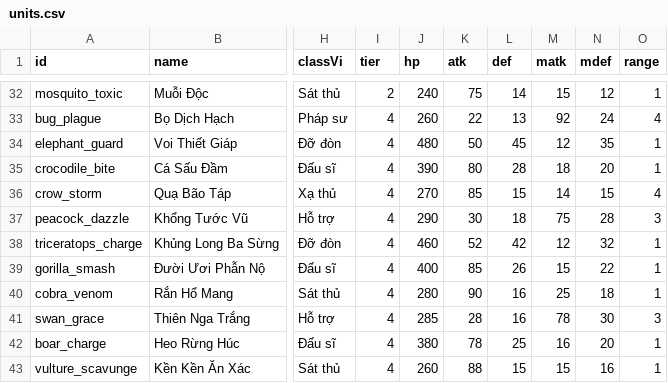
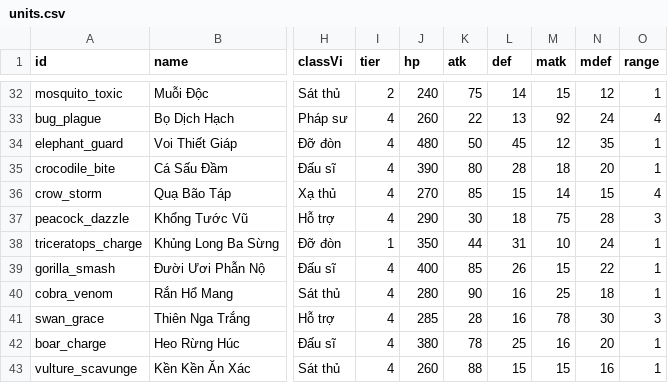
Before and after one commit to thaiGO2003/Game, a CSV file: game/data/units.csv, drawn as a sheet; only a part is shown, gaps mark what is left out; the diff names each change by its address in the sheet, - before the commit and + after, or states it on an @@ line.

```diff
--- a/game/data/units.csv
+++ b/game/data/units.csv
-I38 (tier): 4
+I38 (tier): 1
-J38 (hp): 460
+J38 (hp): 350
-K38 (atk): 52
+K38 (atk): 44
-L38 (def): 42
+L38 (def): 31
-M38 (matk): 12
+M38 (matk): 10
-N38 (mdef): 32
+N38 (mdef): 24
```
Also changed, not shown: game/data/skills.csv, 7 other files.
